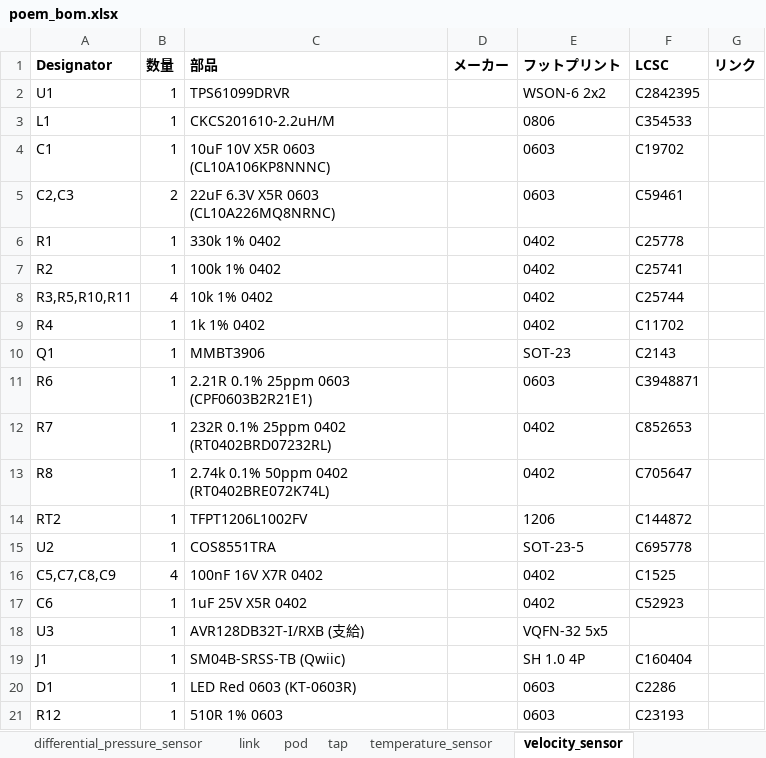
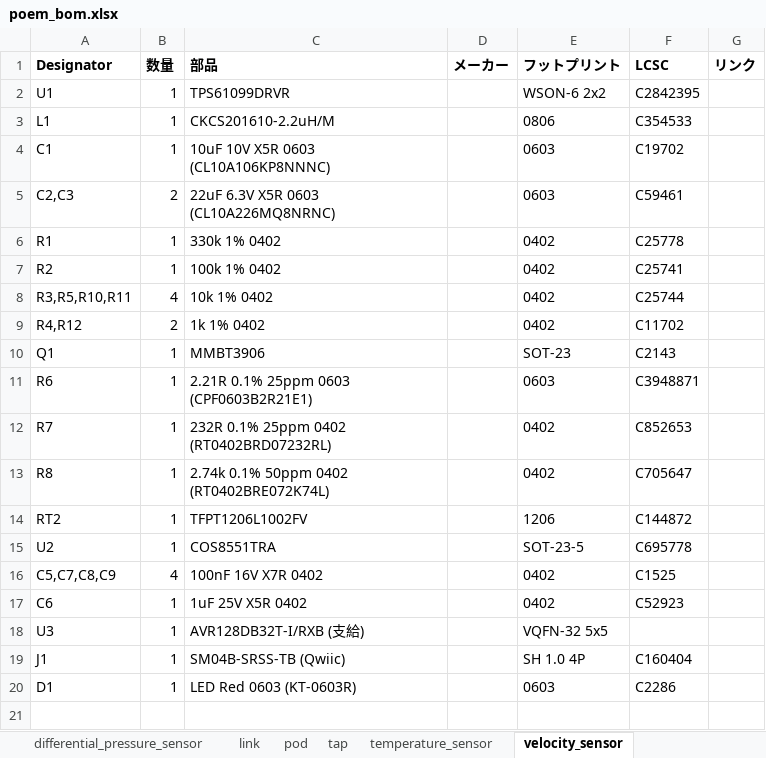
Before and after one commit to et0614/poem, an Excel workbook: hardware/poem_bom.xlsx, sheet velocity_sensor, drawn as a sheet; values as stored, in another font and other column widths than the file's, no borders; the diff names each change by its address in the sheet, - before the commit and + after, or states it on an @@ line.

```diff
--- a/hardware/poem_bom.xlsx (sheet velocity_sensor)
+++ b/hardware/poem_bom.xlsx (sheet velocity_sensor)
-A9 (Designator): R4
+A9 (Designator): R4,R12
-B9 (数量): 1
+B9 (数量): 2
-row 21: R12 | 1 | 510R 1% 0603 |  | 0603 | C23193
```
Also changed, not shown: sheet 集計, sheet pod, sheet absolute_pressure_sensor, sheet differential_pressure_sensor, sheet temperature_sensor, 13 other files.
